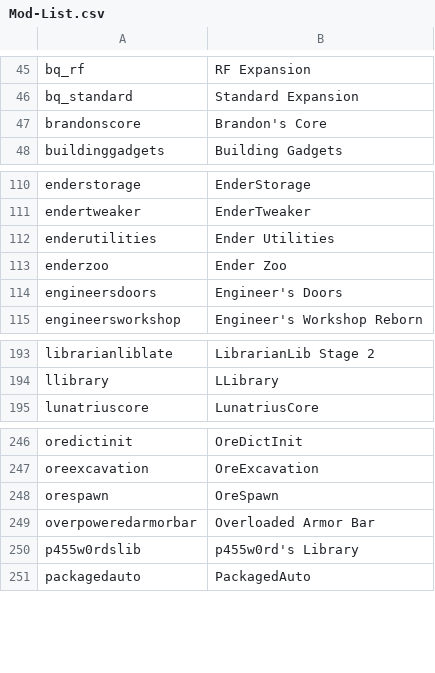
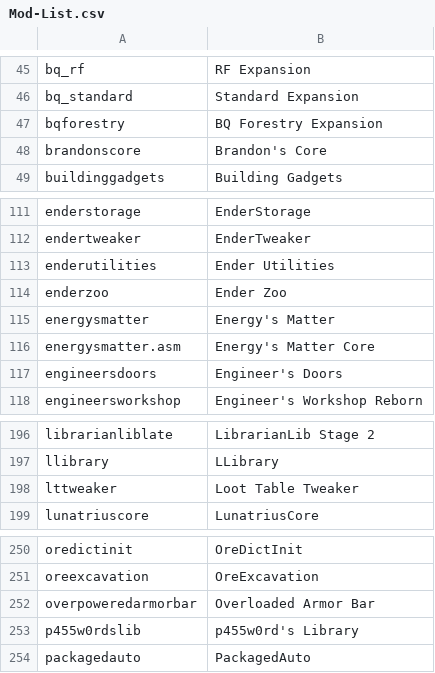
Before and after one commit to Redfire75369/Factorum, a CSV file: dumps/tellme/csv/Mod-List.csv, drawn as a sheet; only a part is shown, gaps mark what is left out.

```diff
--- a/dumps/tellme/csv/Mod-List.csv
+++ b/dumps/tellme/csv/Mod-List.csv
@@ -46,2 +46,3 @@
 "bq_standard","Standard Expansion"
+"bqforestry","BQ Forestry Expansion"
 "brandonscore","Brandon's Core"
@@ -113,2 +114,4 @@
 "enderzoo","Ender Zoo"
+"energysmatter","Energy's Matter"
+"energysmatter.asm","Energy's Matter Core"
 "engineersdoors","Engineer's Doors"
@@ -194,2 +197,3 @@
 "llibrary","LLibrary"
+"lttweaker","Loot Table Tweaker"
 "lunatriuscore","LunatriusCore"
@@ -247,3 +251,2 @@
 "oreexcavation","OreExcavation"
-"orespawn","OreSpawn"
 "overpoweredarmorbar","Overloaded Armor Bar"
```
Also changed, not shown: 39 other files.
